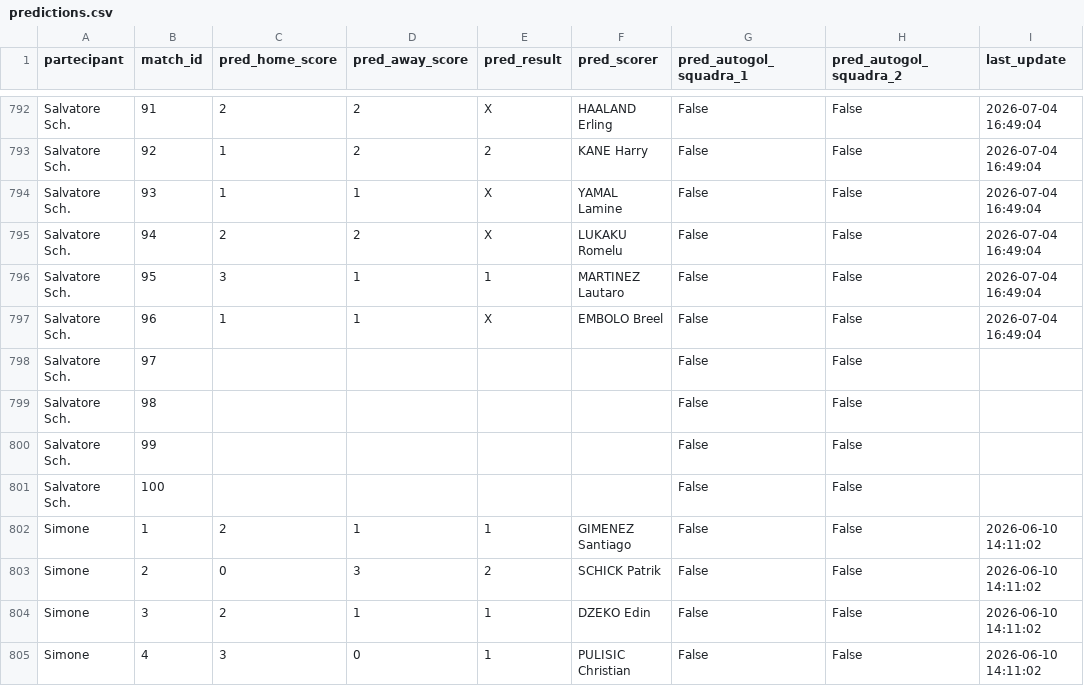
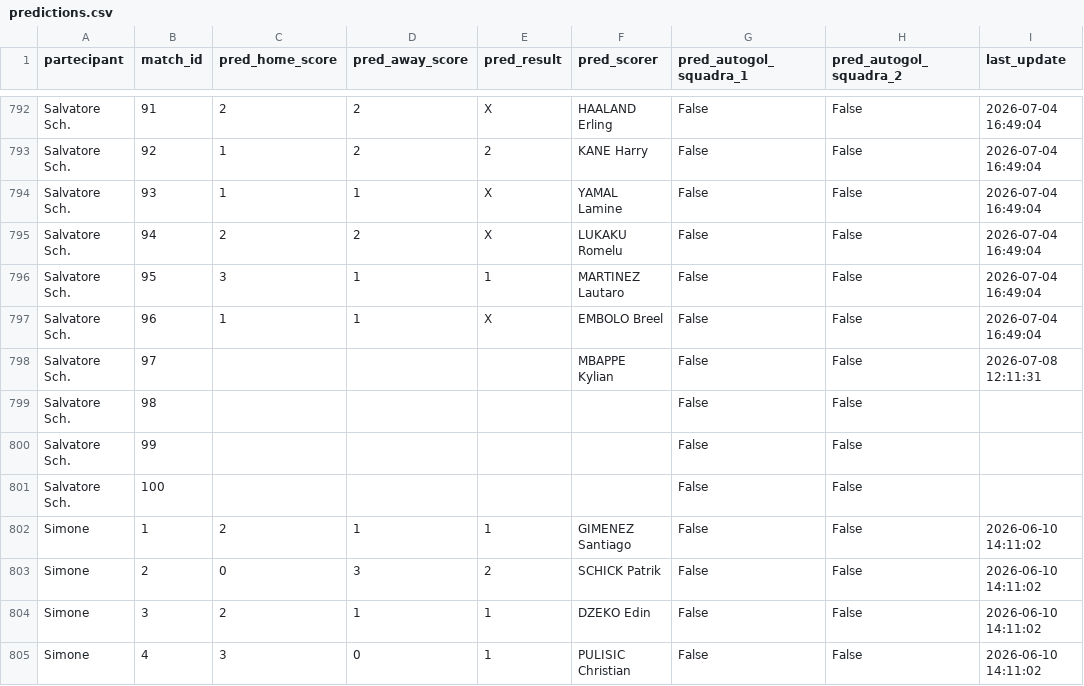
Before and after one commit to andreapoi/INNIAREBACK, a CSV file: data/predictions.csv, drawn as a sheet; only a part is shown, gaps mark what is left out.

Commit message:
Update prediction schema/data - 2026-07-08 12:11:31

```diff
--- a/data/predictions.csv
+++ b/data/predictions.csv
@@ -797,3 +797,3 @@ Salvatore Sch.,95,3,1,1,MARTINEZ Lautaro,False,False,2026-07-04 16:49:04
 Salvatore Sch.,96,1,1,X,EMBOLO Breel,False,False,2026-07-04 16:49:04
-Salvatore Sch.,97,,,,,False,False,
+Salvatore Sch.,97,,,,MBAPPE Kylian,False,False,2026-07-08 12:11:31
 Salvatore Sch.,98,,,,,False,False,
```
